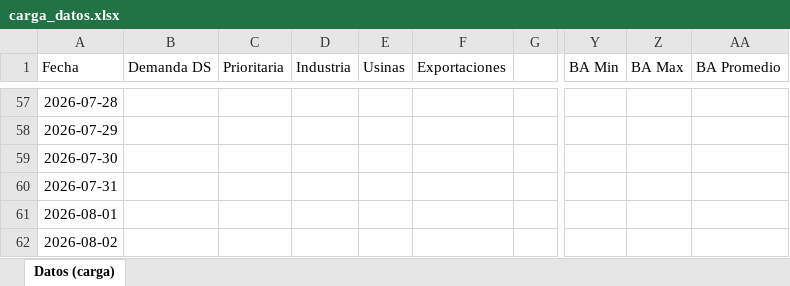
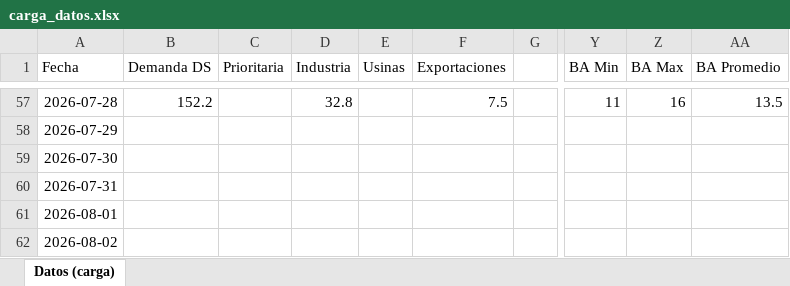
Before and after one commit to mpodeley/estado-del-sistema, an Excel workbook: data/carga_datos.xlsx, sheet Datos (carga), drawn as a sheet; only a part is shown, gaps mark what is left out; values as stored, in another font and other column widths than the file's, no borders; the diff covers the shown part only; the diff names each change by its address in the sheet, - before the commit and + after, or states it on an @@ line.

```diff
--- a/data/carga_datos.xlsx (sheet Datos (carga))
+++ b/data/carga_datos.xlsx (sheet Datos (carga))
-B57 (Demanda DS): (empty)
+B57 (Demanda DS): 152.2
-D57 (Industria): (empty)
+D57 (Industria): 32.8
-F57 (Exportaciones): (empty)
+F57 (Exportaciones): 7.5
-Y57 (BA Min): (empty)
+Y57 (BA Min): 11
-Z57 (BA Max): (empty)
+Z57 (BA Max): 16
-AA57 (BA Promedio): (empty)
+AA57 (BA Promedio): 13.5
```
Also changed, not shown: 32 edited cells elsewhere in this sheet, 36 other files.
